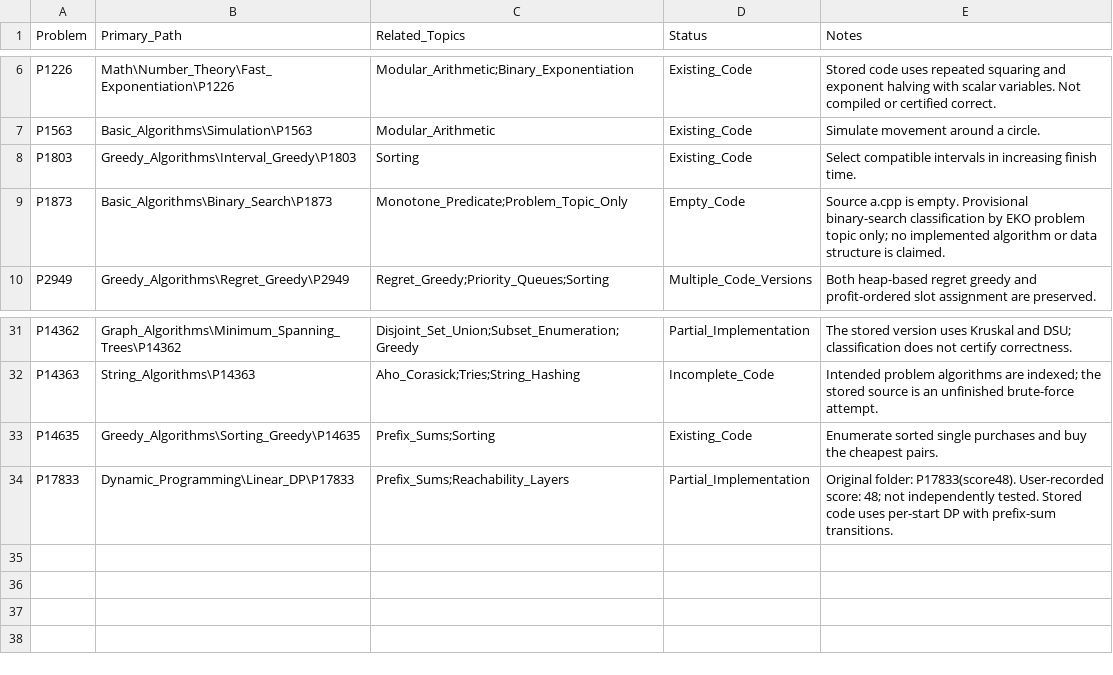
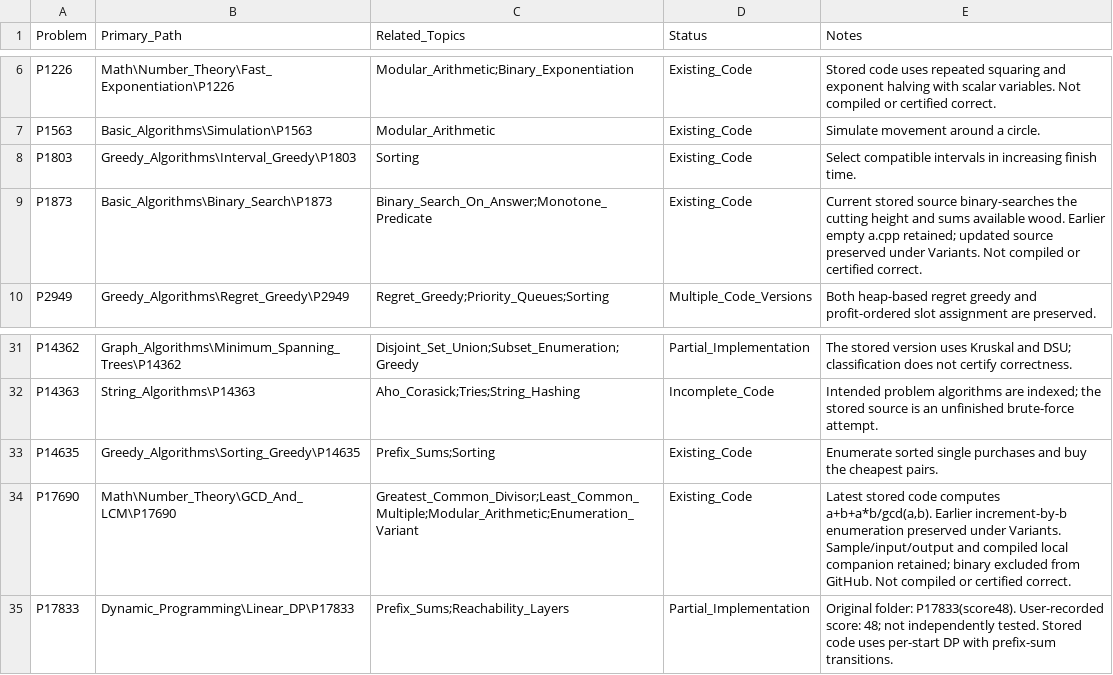
Before and after one commit to prodigylinda/NOI_prac_encyclopedia, a CSV file: algorithms/Problem_Index.csv, drawn as a sheet; only a part is shown, gaps mark what is left out.

Commit message:
Archive P17690 GCD-LCM solution and preserve P1873 and enumeration variants

```diff
--- a/algorithms/Problem_Index.csv
+++ b/algorithms/Problem_Index.csv
@@ -8,3 +8,3 @@
 "P1803","Greedy_Algorithms\Interval_Greedy\P1803","Sorting","Existing_Code","Select compatible intervals in increasing finish time."
-"P1873","Basic_Algorithms\Binary_Search\P1873","Monotone_Predicate;Problem_Topic_Only","Empty_Code","Source a.cpp is empty. Provisional binary-search classification by EKO problem topic only; no implemented algorithm or data structure is claimed."
+"P1873","Basic_Algorithms\Binary_Search\P1873","Binary_Search_On_Answer;Monotone_Predicate","Existing_Code","Current stored source binary-searches the cutting height and sums available wood. Earlier empty a.cpp retained; updated source preserved under Variants. Not compiled or certified correct."
 "P2949","Greedy_Algorithms\Regret_Greedy\P2949","Regret_Greedy;Priority_Queues;Sorting","Multiple_Code_Versions","Both heap-based regret greedy and profit-ordered slot assignment are preserved."
@@ -33,2 +33,3 @@
 "P14635","Greedy_Algorithms\Sorting_Greedy\P14635","Prefix_Sums;Sorting","Existing_Code","Enumerate sorted single purchases and buy the cheapest pairs."
+"P17690","Math\Number_Theory\GCD_And_LCM\P17690","Greatest_Common_Divisor;Least_Common_Multiple;Modular_Arithmetic;Enumeration_Variant","Existing_Code","Latest stored code computes a+b+a*b/gcd(a,b). Earlier increment-by-b enumeration preserved under Variants. Sample/input/output and compiled local companion retained; binary excluded from GitHub. Not compiled or certified correct."
 "P17833","Dynamic_Programming\Linear_DP\P17833","Prefix_Sums;Reachability_Layers","Partial_Implementation","Original folder: P17833(score48). User-recorded score: 48; not independently tested. Stored code uses per-start DP with prefix-sum transitions."
```
Also changed, not shown: algorithms/Category_Summary.csv, 5 other files.
